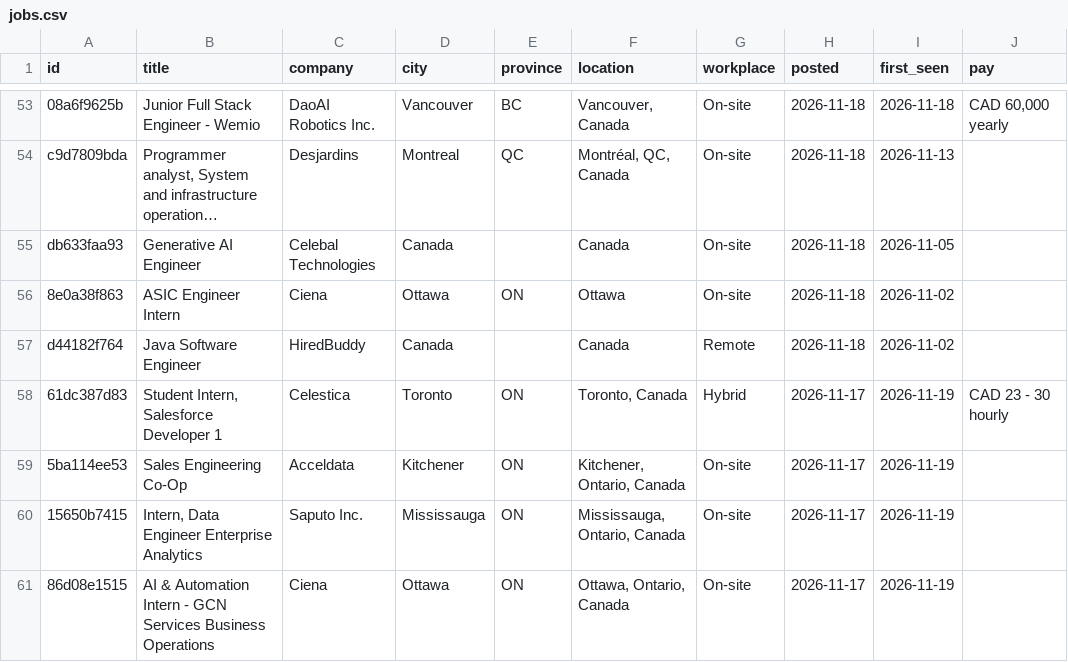
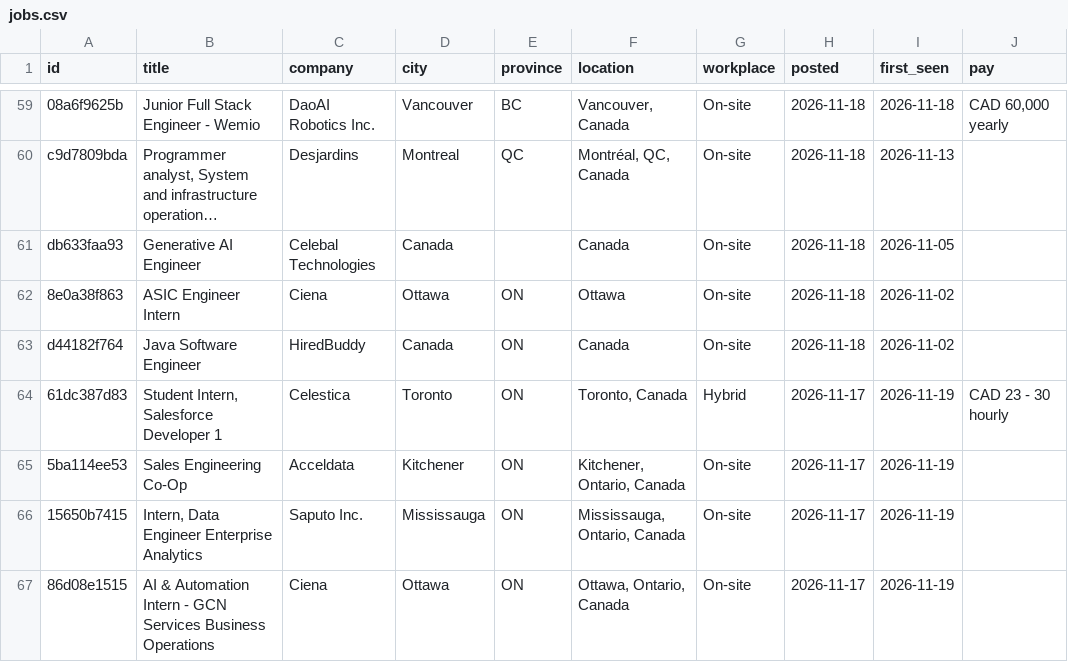
Before and after one commit to MeetPatel8575/canada-early-career-tech-jobs, a CSV file: jobs.csv, drawn as a sheet; only a part is shown, gaps mark what is left out; long unchanged cells end in …; addresses are those after the commit; the diff covers the shown part only; the diff names each change by its address in the sheet, - before the commit and + after, or states it on an @@ line.

```diff
--- a/jobs.csv
+++ b/jobs.csv
-E63 (province): (empty)
+E63 (province): ON
-G63 (workplace): Remote
+G63 (workplace): On-site
```
Also changed, not shown: 8 added rows, 2 removed rows and 1 edited cell elsewhere in this file, 2 other files.
